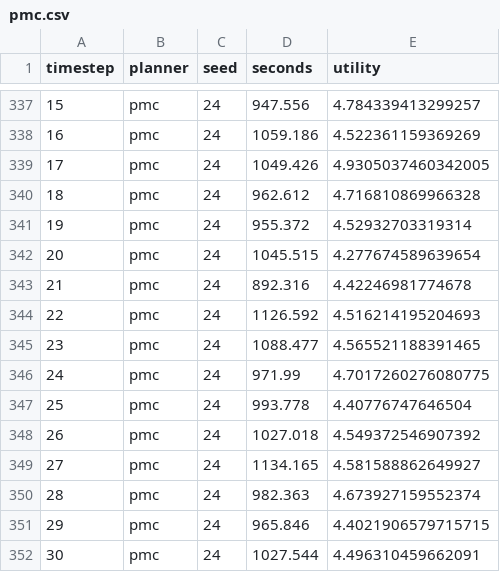
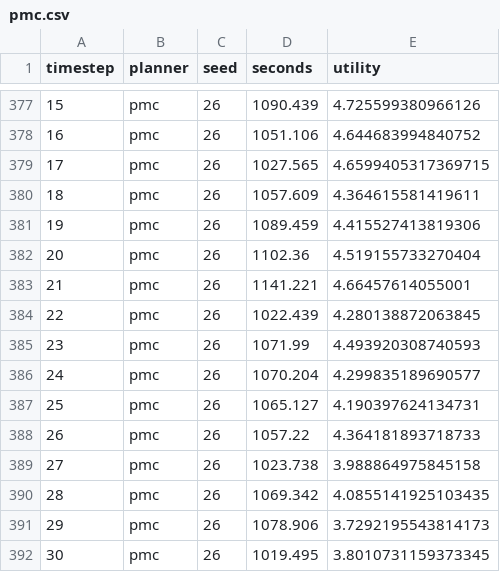
Before and after one commit to squaresLab/taas-2018-data, a CSV file: processed/pmc.csv, drawn as a sheet; only a part is shown, gaps mark what is left out; the diff covers the shown part only.

```diff
--- a/processed/pmc.csv
+++ b/processed/pmc.csv
@@ -337,16 +377,16 @@
-15,pmc,24,947.556,4.784339413299257
-16,pmc,24,1059.186,4.522361159369269
-17,pmc,24,1049.426,4.9305037460342005
-18,pmc,24,962.612,4.716810869966328
-19,pmc,24,955.372,4.52932703319314
-20,pmc,24,1045.515,4.277674589639654
-21,pmc,24,892.316,4.42246981774678
-22,pmc,24,1126.592,4.516214195204693
-23,pmc,24,1088.477,4.565521188391465
-24,pmc,24,971.99,4.7017260276080775
-25,pmc,24,993.778,4.40776747646504
-26,pmc,24,1027.018,4.549372546907392
-27,pmc,24,1134.165,4.581588862649927
-28,pmc,24,982.363,4.673927159552374
-29,pmc,24,965.846,4.4021906579715715
-30,pmc,24,1027.544,4.496310459662091
+15,pmc,26,1090.439,4.725599380966126
+16,pmc,26,1051.106,4.644683994840752
+17,pmc,26,1027.565,4.6599405317369715
+18,pmc,26,1057.609,4.364615581419611
+19,pmc,26,1089.459,4.415527413819306
+20,pmc,26,1102.36,4.519155733270404
+21,pmc,26,1141.221,4.66457614055001
+22,pmc,26,1022.439,4.280138872063845
+23,pmc,26,1071.99,4.493920308740593
+24,pmc,26,1070.204,4.299835189690577
+25,pmc,26,1065.127,4.190397624134731
+26,pmc,26,1057.22,4.364181893718733
+27,pmc,26,1023.738,3.988864975845158
+28,pmc,26,1069.342,4.0855141925103435
+29,pmc,26,1078.906,3.7292195543814173
+30,pmc,26,1019.495,3.8010731159373345
```
Also changed, not shown: 40 moved rows and 72 edited cells elsewhere in this file, 9 other files.
